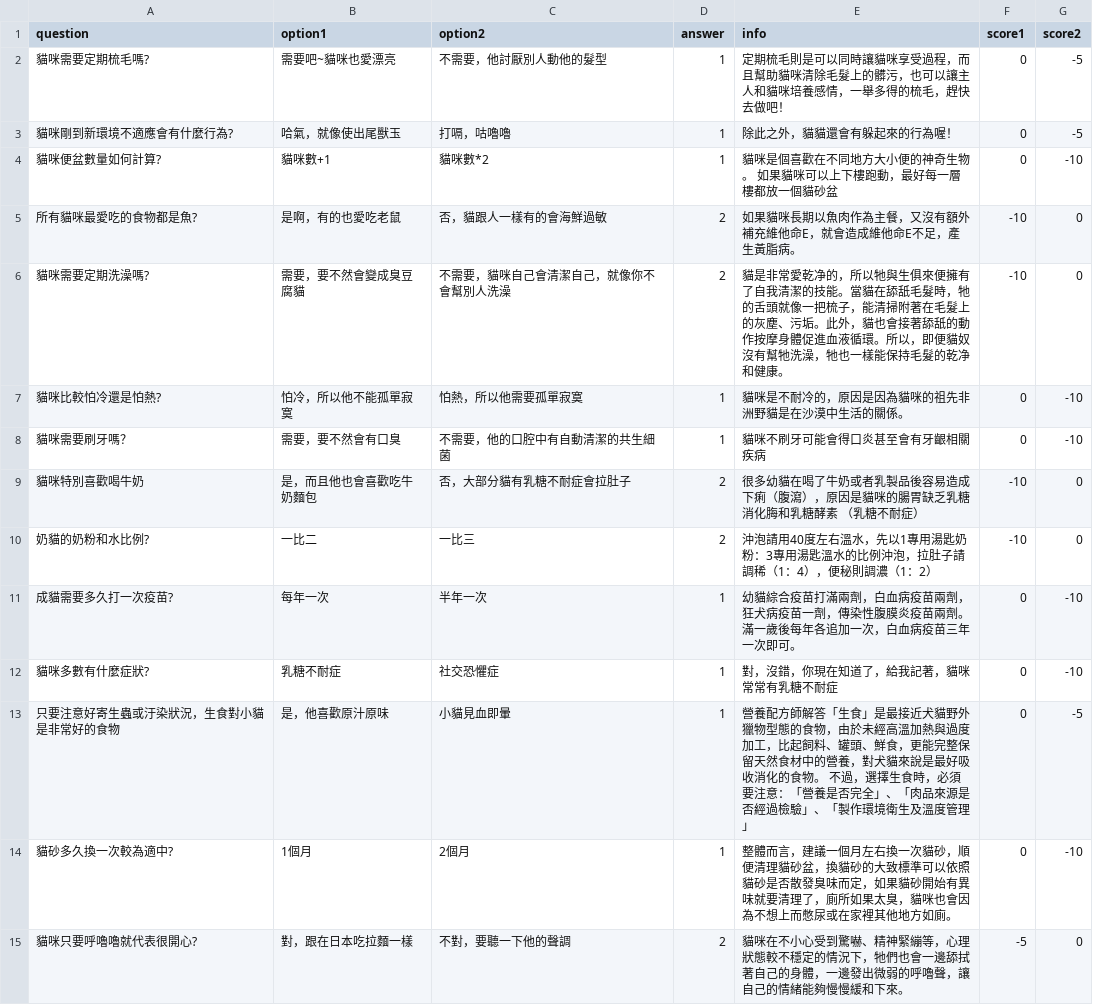
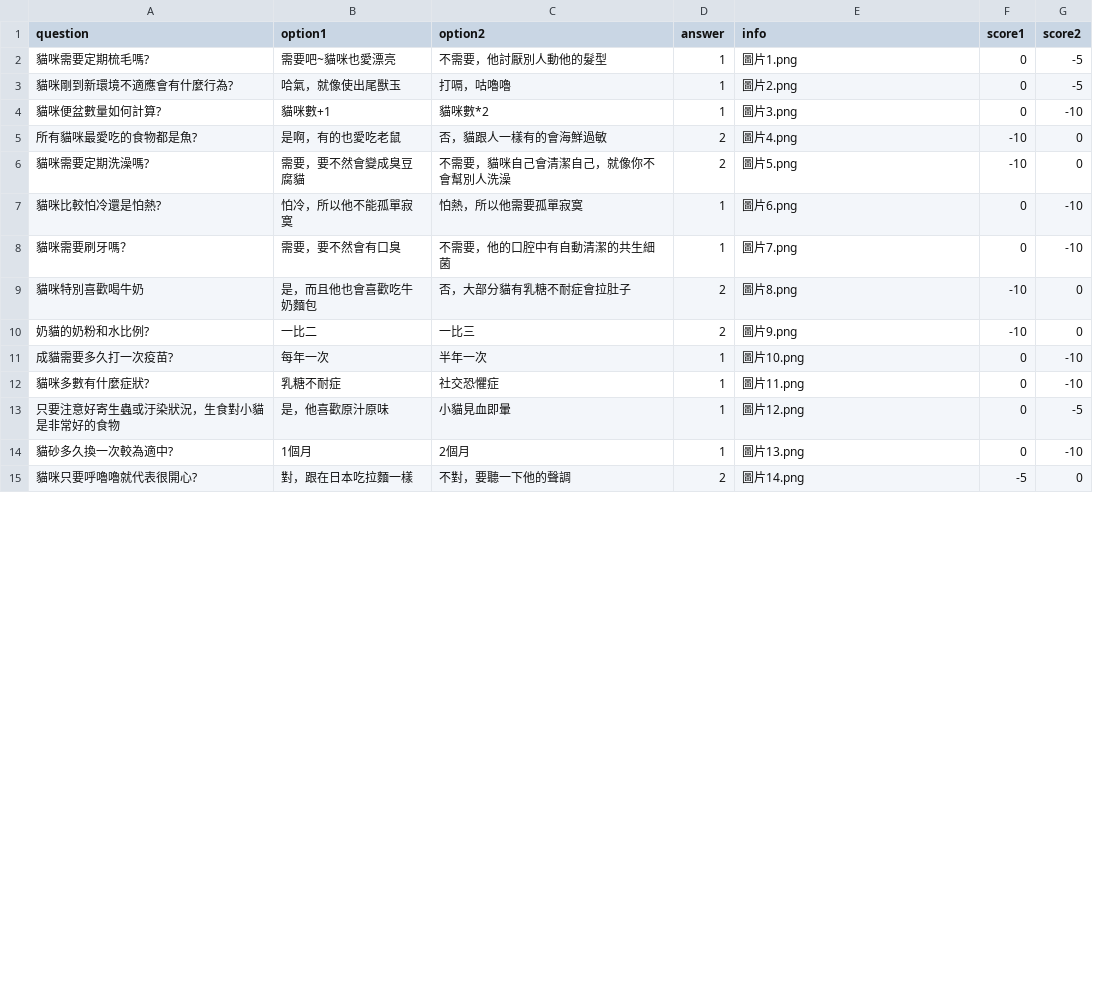
Before and after one commit to littlibanana/desktop-tutorial, a CSV file: part2.csv, drawn as a sheet; only a part is shown; the diff covers the shown part only.

```diff
--- a/part2.csv
+++ b/part2.csv
@@ -1,17 +1,15 @@
 question,option1,option2,answer,info,score1,score2
-貓咪需要定期梳毛嗎?,需要吧~貓咪也愛漂亮,不需要，他討厭別人動他的髮型,1,定期梳毛則是可以同時讓貓咪享受過程，而且幫助貓咪清除毛髮上的髒污，也可以讓主人和貓咪培養感情，一舉多得的梳毛，趕快去做吧！,0,-5
-貓咪剛到新環境不適應會有什麼行為?,哈氣，就像使出尾獸玉,打嗝，咕嚕嚕,1,除此之外，貓貓還會有躲起來的行為喔！,0,-5
-貓咪便盆數量如何計算?,貓咪數+1,貓咪數*2 ,1,貓咪是個喜歡在不同地方大小便的神奇生物。 如果貓咪可以上下樓跑動，最好每一層樓都放一個貓砂盆,0,-10
-所有貓咪最愛吃的食物都是魚?,是啊，有的也愛吃老鼠,否，貓跟人一樣有的會海鮮過敏,2,如果貓咪長期以魚肉作為主餐，又沒有額外補充維他命E，就會造成維他命E不足，產生黃脂病。,-10,0
-貓咪需要定期洗澡嗎?,需要，要不然會變成臭豆腐貓,不需要，貓咪自己會清潔自己，就像你不會幫別人洗澡,2,貓是非常愛乾净的，所以牠與生俱來便擁有了自我清潔的技能。當貓在舔舐毛髮時，牠的舌頭就像一把梳子，能清掃附著在毛髮上的灰塵、污垢。此外，貓也會接著舔舐的動作按摩身體促進血液循環。所以，即便貓奴沒有幫牠洗澡，牠也一樣能保持毛髮的乾净和健康。,-10,0
-貓咪比較怕冷還是怕熱?,怕冷，所以他不能孤單寂寞,怕熱，所以他需要孤單寂寞,1,"貓咪是不耐冷的，原因是因為貓咪的祖先非洲野貓是在沙漠中生活的關係。
-
-",0,-10
-貓咪需要刷牙嗎？,需要，要不然會有口臭,不需要，他的口腔中有自動清潔的共生細菌,1,貓咪不刷牙可能會得口炎甚至會有牙齦相關疾病,0,-10
-貓咪特別喜歡喝牛奶,是，而且他也會喜歡吃牛奶麵包,否，大部分貓有乳糖不耐症會拉肚子,2,很多幼貓在喝了牛奶或者乳製品後容易造成下痢（腹瀉），原因是貓咪的腸胃缺乏乳糖消化脢和乳糖酵素 （乳糖不耐症）,-10,0
-奶貓的奶粉和水比例?,一比二,一比三,2,沖泡請用40度左右溫水，先以1專用湯匙奶粉：3專用湯匙溫水的比例沖泡，拉肚子請調稀（1：4），便秘則調濃（1：2）,-10,0
-成貓需要多久打一次疫苗?,每年一次,半年一次,1,幼貓綜合疫苗打滿兩劑，白血病疫苗兩劑，狂犬病疫苗一劑，傳染性腹膜炎疫苗兩劑。 滿一歲後每年各追加一次，白血病疫苗三年一次即可。,0,-10
-貓咪多數有什麼症狀?,乳糖不耐症,社交恐懼症,1,對，沒錯，你現在知道了，給我記著，貓咪常常有乳糖不耐症,0,-10
-只要注意好寄生蟲或汙染狀況，生食對小貓是非常好的食物,是，他喜歡原汁原味,小貓見血即暈,1,營養配方師解答「生食」是最接近犬貓野外獵物型態的食物，由於未經高溫加熱與過度加工，比起飼料、罐頭、鮮食，更能完整保留天然食材中的營養，對犬貓來說是最好吸收消化的食物。 不過，選擇生食時，必須要注意：「營養是否完全」、「肉品來源是否經過檢驗」、「製作環境衛生及溫度管理」,0,-5
-貓砂多久換一次較為適中?,1個月,2個月,1,整體而言，建議一個月左右換一次貓砂，順便清理貓砂盆，換貓砂的大致標準可以依照貓砂是否散發臭味而定，如果貓砂開始有異味就要清理了，廁所如果太臭，貓咪也會因為不想上而憋尿或在家裡其他地方如廁。,0,-10
-貓咪只要呼嚕嚕就代表很開心?,對，跟在日本吃拉麵一樣,不對，要聽一下他的聲調,2,貓咪在不小心受到驚嚇、精神緊繃等，心理狀態較不穩定的情況下，牠們也會一邊舔拭著自己的身體，一邊發出微弱的呼嚕聲，讓自己的情緒能夠慢慢緩和下來。,-5,0
+貓咪需要定期梳毛嗎?,需要吧~貓咪也愛漂亮,不需要，他討厭別人動他的髮型,1,圖片1.png,0,-5
+貓咪剛到新環境不適應會有什麼行為?,哈氣，就像使出尾獸玉,打嗝，咕嚕嚕,1,圖片2.png,0,-5
+貓咪便盆數量如何計算?,貓咪數+1,貓咪數*2 ,1,圖片3.png,0,-10
+所有貓咪最愛吃的食物都是魚?,是啊，有的也愛吃老鼠,否，貓跟人一樣有的會海鮮過敏,2,圖片4.png,-10,0
+貓咪需要定期洗澡嗎?,需要，要不然會變成臭豆腐貓,不需要，貓咪自己會清潔自己，就像你不會幫別人洗澡,2,圖片5.png,-10,0
+貓咪比較怕冷還是怕熱?,怕冷，所以他不能孤單寂寞,怕熱，所以他需要孤單寂寞,1,圖片6.png,0,-10
+貓咪需要刷牙嗎？,需要，要不然會有口臭,不需要，他的口腔中有自動清潔的共生細菌,1,圖片7.png,0,-10
+貓咪特別喜歡喝牛奶,是，而且他也會喜歡吃牛奶麵包,否，大部分貓有乳糖不耐症會拉肚子,2,圖片8.png,-10,0
+奶貓的奶粉和水比例?,一比二,一比三,2,圖片9.png,-10,0
+成貓需要多久打一次疫苗?,每年一次,半年一次,1,圖片10.png,0,-10
+貓咪多數有什麼症狀?,乳糖不耐症,社交恐懼症,1,圖片11.png,0,-10
+只要注意好寄生蟲或汙染狀況，生食對小貓是非常好的食物,是，他喜歡原汁原味,小貓見血即暈,1,圖片12.png,0,-5
+貓砂多久換一次較為適中?,1個月,2個月,1,圖片13.png,0,-10
+貓咪只要呼嚕嚕就代表很開心?,對，跟在日本吃拉麵一樣,不對，要聽一下他的聲調,2,圖片14.png,-5,0
```
Also changed, not shown: 15 edited cells elsewhere in this file, 1 other file.
